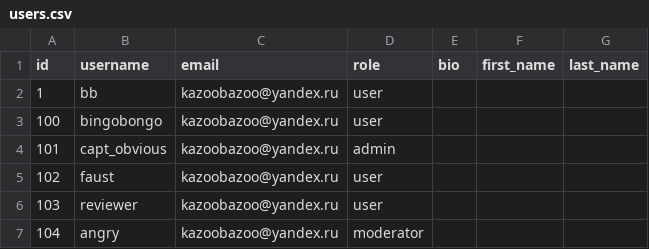
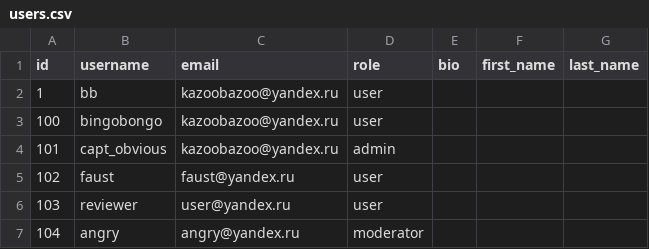
Before and after one commit to QartJackie/api_yamdb, a CSV file: api_yamdb/static/data/users.csv, drawn as a sheet.

```diff
--- a/api_yamdb/static/data/users.csv
+++ b/api_yamdb/static/data/users.csv
@@ -4,4 +4,4 @@ id,username,email,role,bio,first_name,last_name
 101,capt_obvious,kazoobazoo@yandex.ru,admin,,,
-102,faust,kazoobazoo@yandex.ru,user,,,
-103,reviewer,kazoobazoo@yandex.ru,user,,,
-104,angry,kazoobazoo@yandex.ru,moderator,,,
+102,faust,faust@yandex.ru,user,,,
+103,reviewer,user@yandex.ru,user,,,
+104,angry,angry@yandex.ru,moderator,,,
```
Also changed, not shown: 9 other files.
